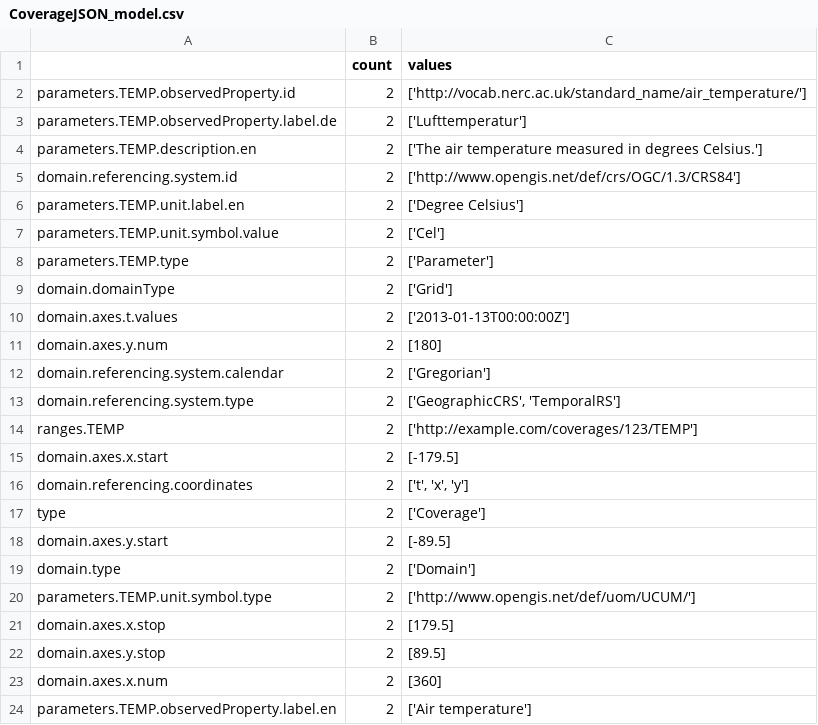
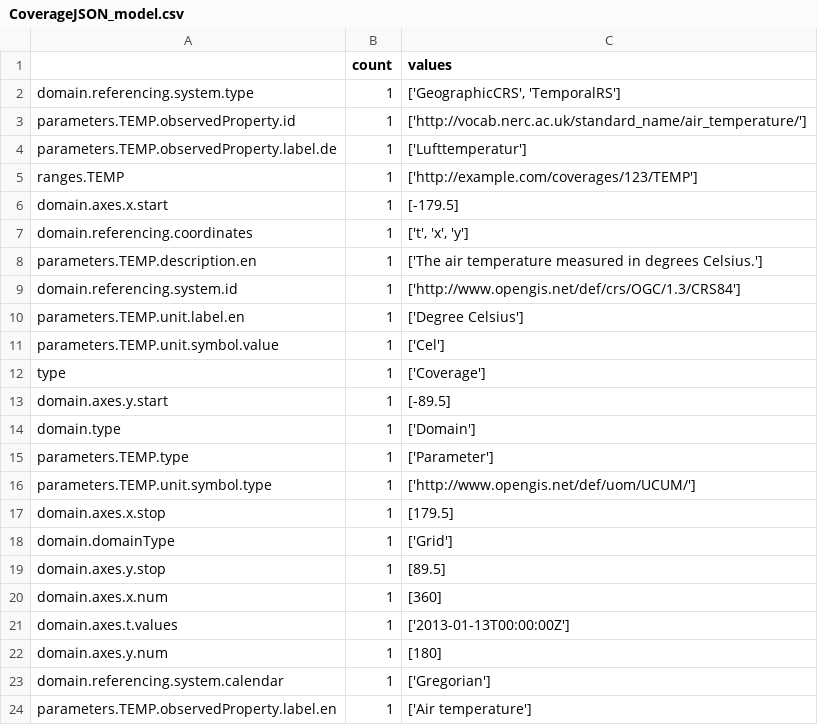
Before and after one commit to vincentnam/Openscience_network_experiment, a CSV file: experiments/Part2-Models/models/struct/CoverageJSON_model.csv, drawn as a sheet.

```diff
--- a/experiments/Part2-Models/models/struct/CoverageJSON_model.csv
+++ b/experiments/Part2-Models/models/struct/CoverageJSON_model.csv
@@ -1,24 +1,24 @@
 ,count,values
-parameters.TEMP.observedProperty.id,2,['http://vocab.nerc.ac.uk/standard_name/air_temperature/']
-parameters.TEMP.observedProperty.label.de,2,['Lufttemperatur']
-parameters.TEMP.description.en,2,['The air temperature measured in degrees Celsius.']
-domain.referencing.system.id,2,['http://www.opengis.net/def/crs/OGC/1.3/CRS84']
-parameters.TEMP.unit.label.en,2,['Degree Celsius']
-parameters.TEMP.unit.symbol.value,2,['Cel']
-parameters.TEMP.type,2,['Parameter']
-domain.domainType,2,['Grid']
-domain.axes.t.values,2,['2013-01-13T00:00:00Z']
-domain.axes.y.num,2,[180]
-domain.referencing.system.calendar,2,['Gregorian']
-domain.referencing.system.type,2,"['GeographicCRS', 'TemporalRS']"
-ranges.TEMP,2,['http://example.com/coverages/123/TEMP']
-domain.axes.x.start,2,[-179.5]
-domain.referencing.coordinates,2,"['t', 'x', 'y']"
-type,2,['Coverage']
-domain.axes.y.start,2,[-89.5]
-domain.type,2,['Domain']
-parameters.TEMP.unit.symbol.type,2,['http://www.opengis.net/def/uom/UCUM/']
-domain.axes.x.stop,2,[179.5]
-domain.axes.y.stop,2,[89.5]
-domain.axes.x.num,2,[360]
-parameters.TEMP.observedProperty.label.en,2,['Air temperature']
+domain.referencing.system.type,1,"['GeographicCRS', 'TemporalRS']"
+parameters.TEMP.observedProperty.id,1,['http://vocab.nerc.ac.uk/standard_name/air_temperature/']
+parameters.TEMP.observedProperty.label.de,1,['Lufttemperatur']
+ranges.TEMP,1,['http://example.com/coverages/123/TEMP']
+domain.axes.x.start,1,[-179.5]
+domain.referencing.coordinates,1,"['t', 'x', 'y']"
+parameters.TEMP.description.en,1,['The air temperature measured in degrees Celsius.']
+domain.referencing.system.id,1,['http://www.opengis.net/def/crs/OGC/1.3/CRS84']
+parameters.TEMP.unit.label.en,1,['Degree Celsius']
+parameters.TEMP.unit.symbol.value,1,['Cel']
+type,1,['Coverage']
+domain.axes.y.start,1,[-89.5]
+domain.type,1,['Domain']
+parameters.TEMP.type,1,['Parameter']
+parameters.TEMP.unit.symbol.type,1,['http://www.opengis.net/def/uom/UCUM/']
+domain.axes.x.stop,1,[179.5]
+domain.domainType,1,['Grid']
+domain.axes.y.stop,1,[89.5]
+domain.axes.x.num,1,[360]
+domain.axes.t.values,1,['2013-01-13T00:00:00Z']
+domain.axes.y.num,1,[180]
+domain.referencing.system.calendar,1,['Gregorian']
+parameters.TEMP.observedProperty.label.en,1,['Air temperature']
```
Also changed, not shown: experiments/Part2-Models/matchings/structural_manual_matching.csv, experiments/Part2-Models/models/struct/DataCite_model.csv, 12 other files.
